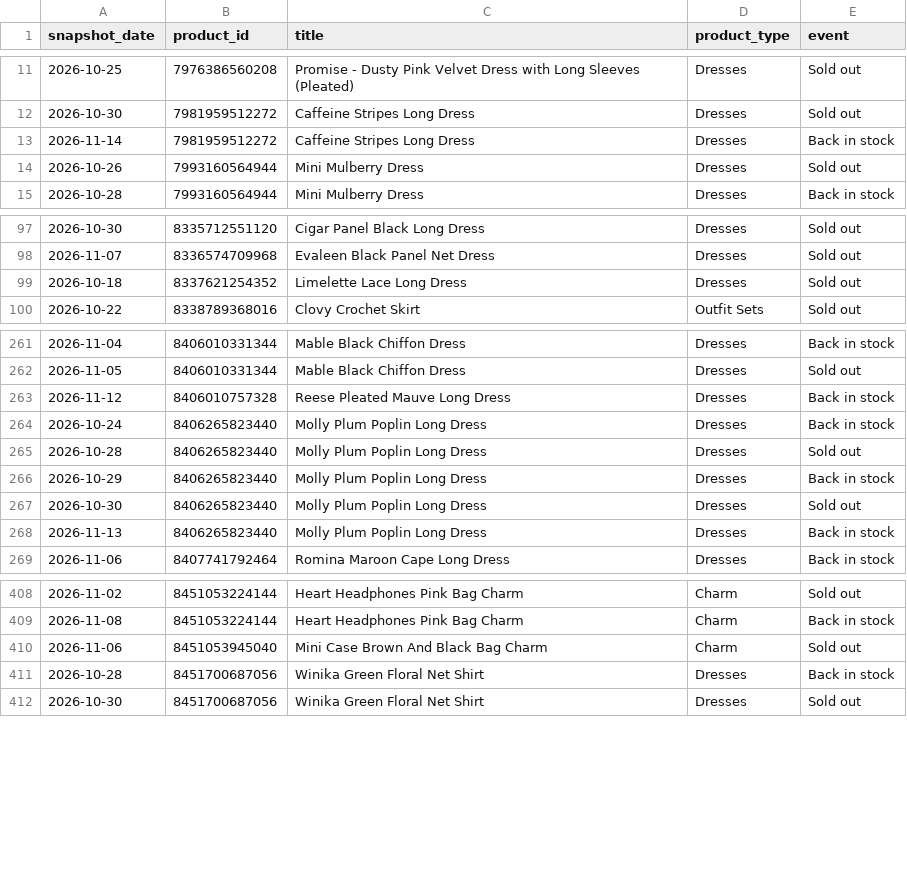
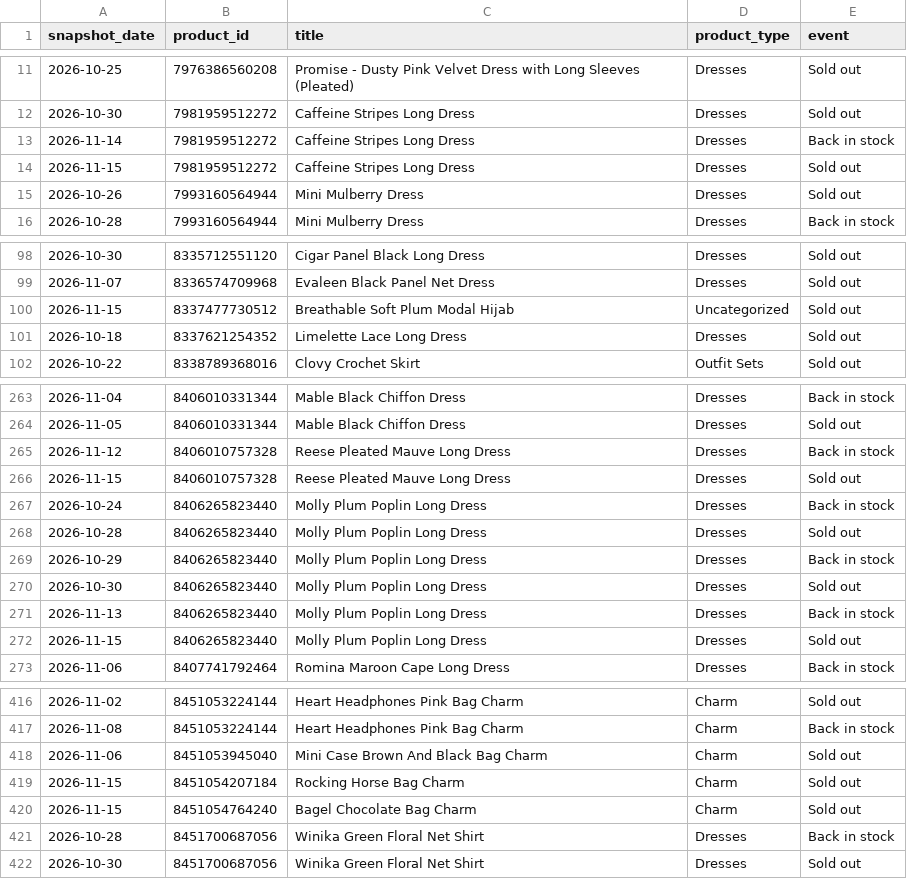
Before and after one commit to nimra-maker/price-intelligence-pipeline, a CSV file: data/export/stock_changes.csv, drawn as a sheet; only a part is shown, gaps mark what is left out; the diff covers the shown part only.

```diff
--- a/data/export/stock_changes.csv
+++ b/data/export/stock_changes.csv
@@ -13,2 +13,3 @@
 2026-11-14,7981959512272,Caffeine Stripes Long Dress,Dresses,Back in stock
+2026-11-15,7981959512272,Caffeine Stripes Long Dress,Dresses,Sold out
 2026-10-26,7993160564944,Mini Mulberry Dress,Dresses,Sold out
@@ -98,2 +99,3 @@
 2026-11-07,8336574709968,Evaleen Black Panel Net Dress,Dresses,Sold out
+2026-11-15,8337477730512,Breathable Soft Plum Modal Hijab,Uncategorized,Sold out
 2026-10-18,8337621254352,Limelette Lace Long Dress,Dresses,Sold out
@@ -263,2 +265,3 @@
 2026-11-12,8406010757328,Reese Pleated Mauve Long Dress,Dresses,Back in stock
+2026-11-15,8406010757328,Reese Pleated Mauve Long Dress,Dresses,Sold out
 2026-10-24,8406265823440,Molly Plum Poplin Long Dress,Dresses,Back in stock
@@ -268,2 +271,3 @@
 2026-11-13,8406265823440,Molly Plum Poplin Long Dress,Dresses,Back in stock
+2026-11-15,8406265823440,Molly Plum Poplin Long Dress,Dresses,Sold out
 2026-11-06,8407741792464,Romina Maroon Cape Long Dress,Dresses,Back in stock
@@ -410,2 +418,4 @@
 2026-11-06,8451053945040,Mini Case Brown And Black Bag Charm,Charm,Sold out
+2026-11-15,8451054207184,Rocking Horse Bag Charm,Charm,Sold out
+2026-11-15,8451054764240,Bagel Chocolate Bag Charm,Charm,Sold out
 2026-10-28,8451700687056,Winika Green Floral Net Shirt,Dresses,Back in stock
```
Also changed, not shown: 7 added rows elsewhere in this file, data/export/daily_summary.csv, data/export/new_arrivals.csv, 2 other files.
